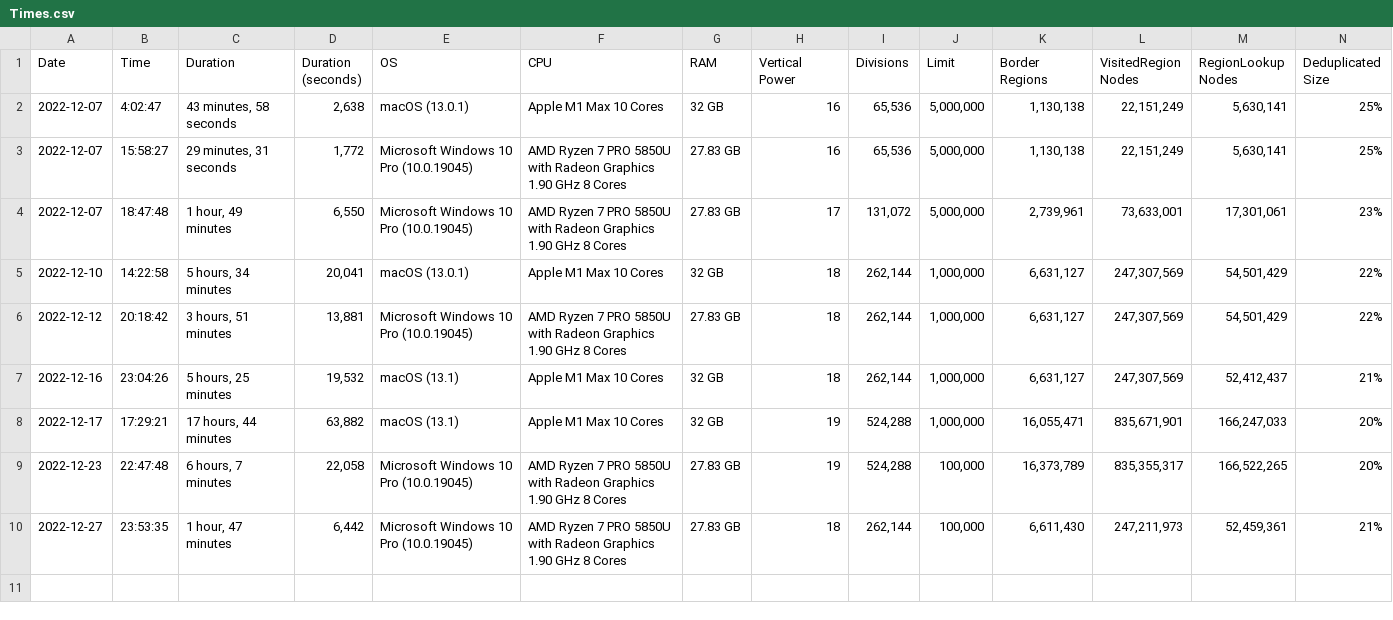
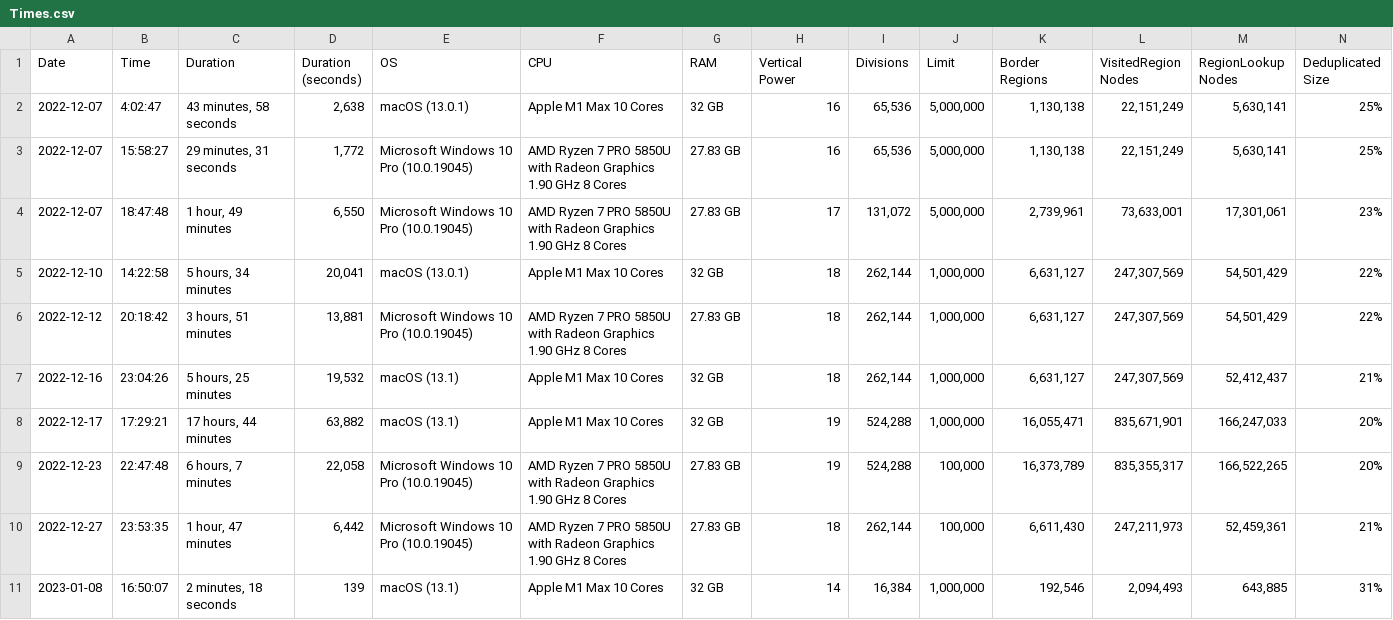
Before and after one commit to davidaramant/buddhabrot, a CSV file: src/BoundaryFinder/Times.csv, drawn as a sheet; only a part is shown; rows hold the shown columns only; the diff names each change by its address in the sheet, - before the commit and + after, or states it on an @@ line.

Commit message:
Baseline time before doing the 4x boundary thing

```diff
--- a/src/BoundaryFinder/Times.csv
+++ b/src/BoundaryFinder/Times.csv
+row 11: 2023-01-08 | 16:50:07 | 2 minutes, 18 seconds | 139 | macOS (13.1) | Apple M1 Max 10 Cores | 32 GB | 14 | 16,384 | 1,000,000 | 192,546 | 2,094,493 | 643,885 | 31%
```
